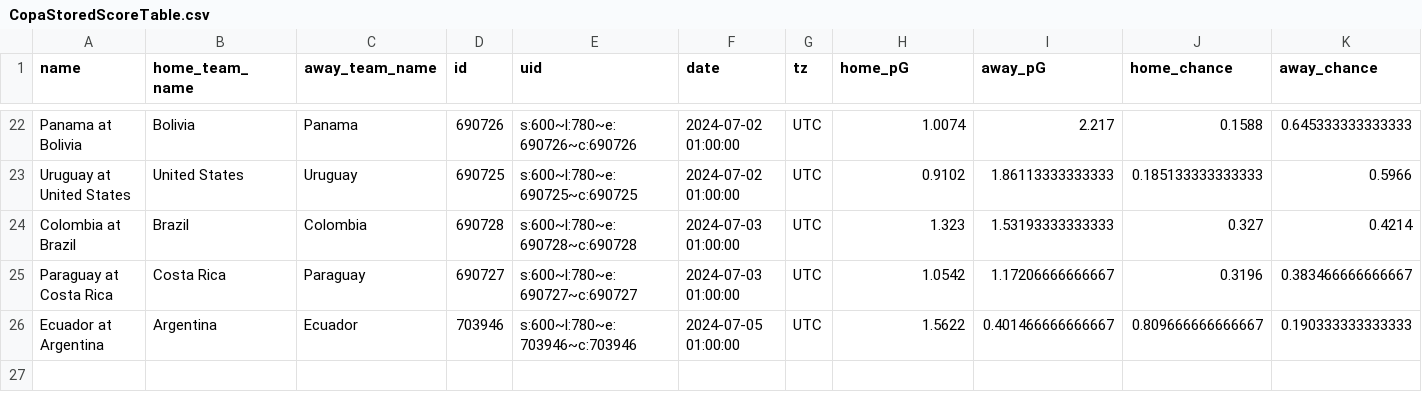
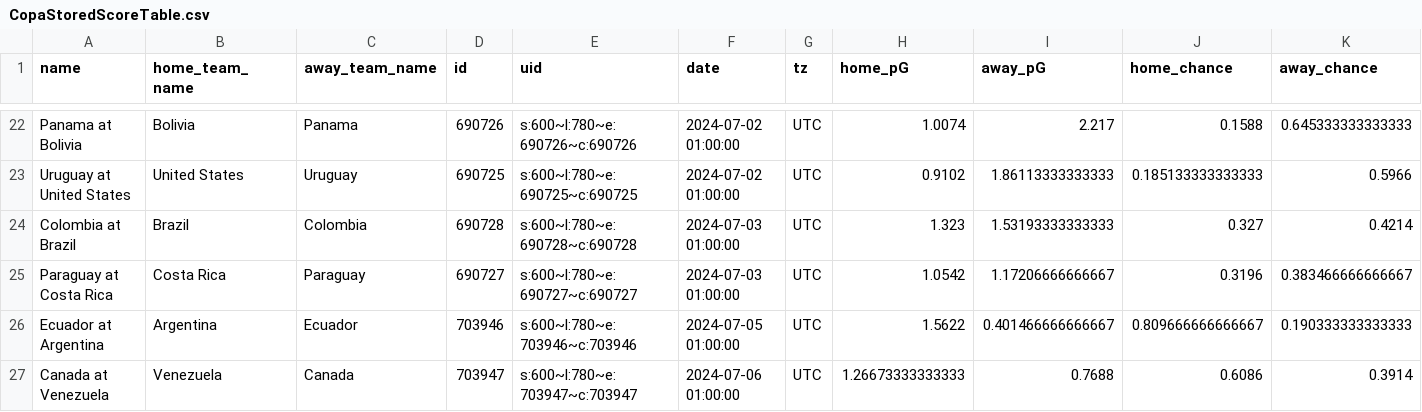
Before and after one commit to zecellomaster/tprdatarepo, a CSV file: 2024 Copa/CopaStoredScoreTable.csv, drawn as a sheet; only a part is shown, gaps mark what is left out; rows hold the shown columns only; the diff names each change by its address in the sheet, - before the commit and + after, or states it on an @@ line.

Commit message:
2024 Copa America update on 2024-07-05 23:11:36 EDT

```diff
--- a/2024 Copa/CopaStoredScoreTable.csv
+++ b/2024 Copa/CopaStoredScoreTable.csv
+row 27: Canada at Venezuela | Venezuela | Canada | 703947 | s:600~l:780~e:703947~c:703947 | 2024-07-06 01:00:00 | UTC | 1.26673333333333 | 0.7688 | 0.6086 | 0.3914
```
Also changed, not shown: 2024 Copa/CopaRefinedScoreTable.csv, 2024 Copa/CopaTournamentOdds.csv, 4 other files.
